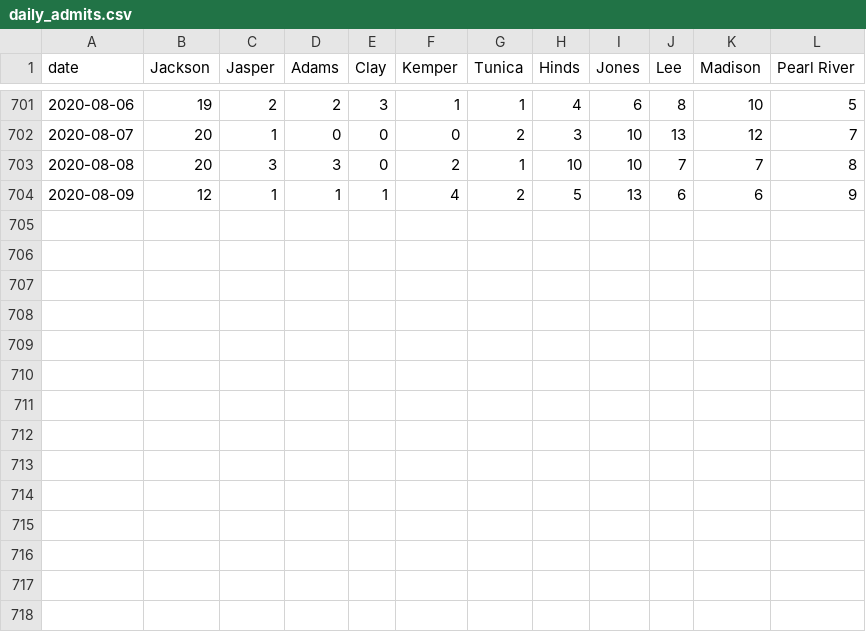
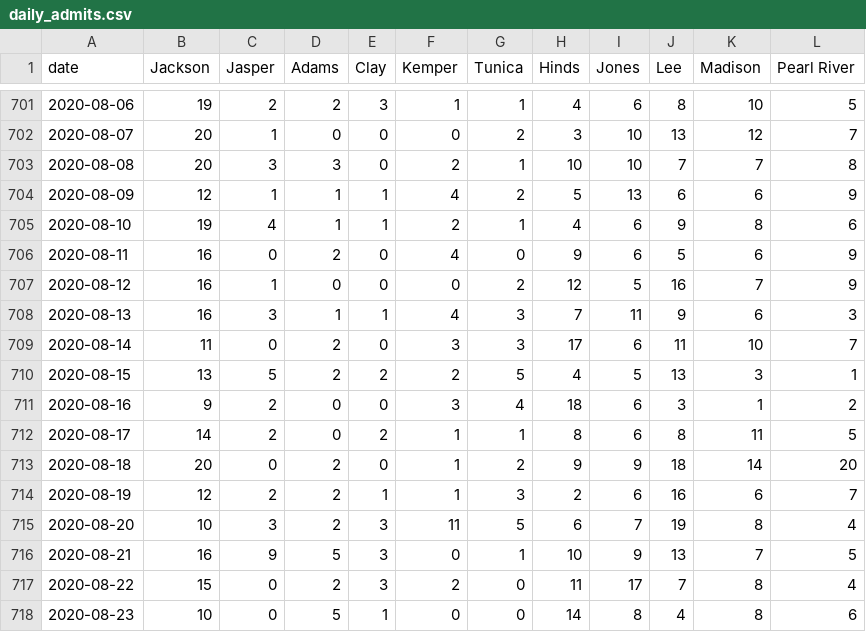
Before and after one commit to bfeldman89/jail_scrapers, a CSV file: output/daily_admits.csv, drawn as a sheet; only a part is shown, gaps mark what is left out.

Commit message:
Update daily_admits.csv

```diff
--- a/output/daily_admits.csv
+++ b/output/daily_admits.csv
@@ -704 +704,15 @@ date,Jackson,Jasper,Adams,Clay,Kemper,Tunica,Hinds,Jones,Lee,Madison,Pearl River
 2020-08-09,12,1,1,1,4,2,5,13,6,6,9
+2020-08-10,19,4,1,1,2,1,4,6,9,8,6
+2020-08-11,16,0,2,0,4,0,9,6,5,6,9
+2020-08-12,16,1,0,0,0,2,12,5,16,7,9
+2020-08-13,16,3,1,1,4,3,7,11,9,6,3
+2020-08-14,11,0,2,0,3,3,17,6,11,10,7
+2020-08-15,13,5,2,2,2,5,4,5,13,3,1
+2020-08-16,9,2,0,0,3,4,18,6,3,1,2
+2020-08-17,14,2,0,2,1,1,8,6,8,11,5
+2020-08-18,20,0,2,0,1,2,9,9,18,14,20
+2020-08-19,12,2,2,1,1,3,2,6,16,6,7
+2020-08-20,10,3,2,3,11,5,6,7,19,8,4
+2020-08-21,16,9,5,3,0,1,10,9,13,7,5
+2020-08-22,15,0,2,3,2,0,11,17,7,8,4
+2020-08-23,10,0,5,1,0,0,14,8,4,8,6
```
